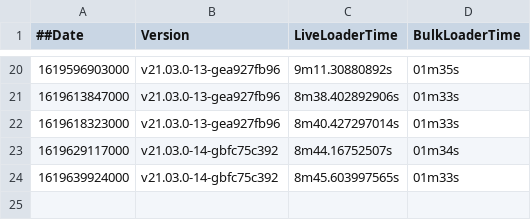
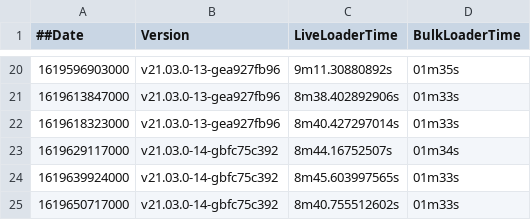
Before and after one commit to souravDgraph/Automation, a CSV file: utilities/benchmarking_charts/dataPoints21_03_21mil.csv, drawn as a sheet; only a part is shown, gaps mark what is left out; the diff names each change by its address in the sheet, - before the commit and + after, or states it on an @@ line.

Commit message:
AutoTeamCity: Adding new Run data

```diff
--- a/utilities/benchmarking_charts/dataPoints21_03_21mil.csv
+++ b/utilities/benchmarking_charts/dataPoints21_03_21mil.csv
+row 25: 1619650717000 | v21.03.0-14-gbfc75c392 | 8m40.755512602s | 01m33s
```
